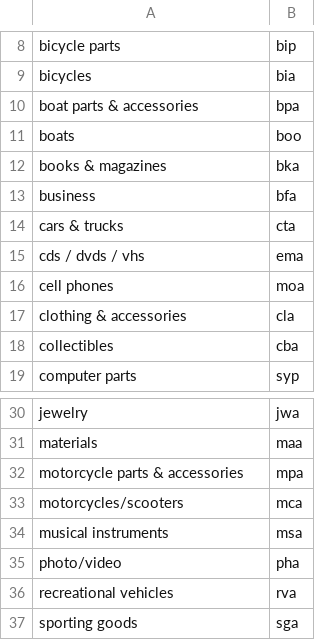
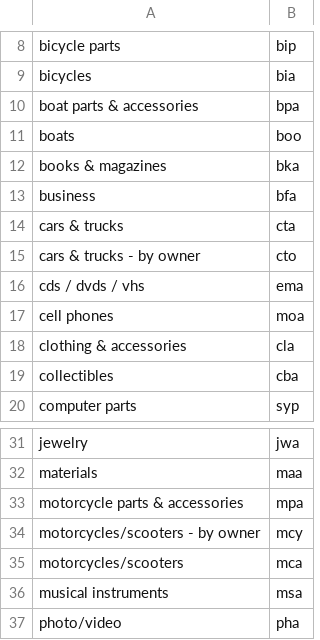
Before and after one commit to curtzimmerman/cl-scraper, a CSV file: lib/assets/category_list.csv, drawn as a sheet; only a part is shown, gaps mark what is left out; the shorter side is filled out with more unchanged rows.

Commit message:
add category functionality to searches

```diff
--- a/lib/assets/category_list.csv
+++ b/lib/assets/category_list.csv
@@ -14,2 +14,3 @@ business,bfa
 cars & trucks,cta
+cars & trucks - by owner,cto
 cds / dvds / vhs,ema
@@ -32,2 +33,3 @@ materials,maa
 motorcycle parts & accessories,mpa
+motorcycles/scooters - by owner,mcy
 motorcycles/scooters,mca
```
Also changed, not shown: 5 other files.
